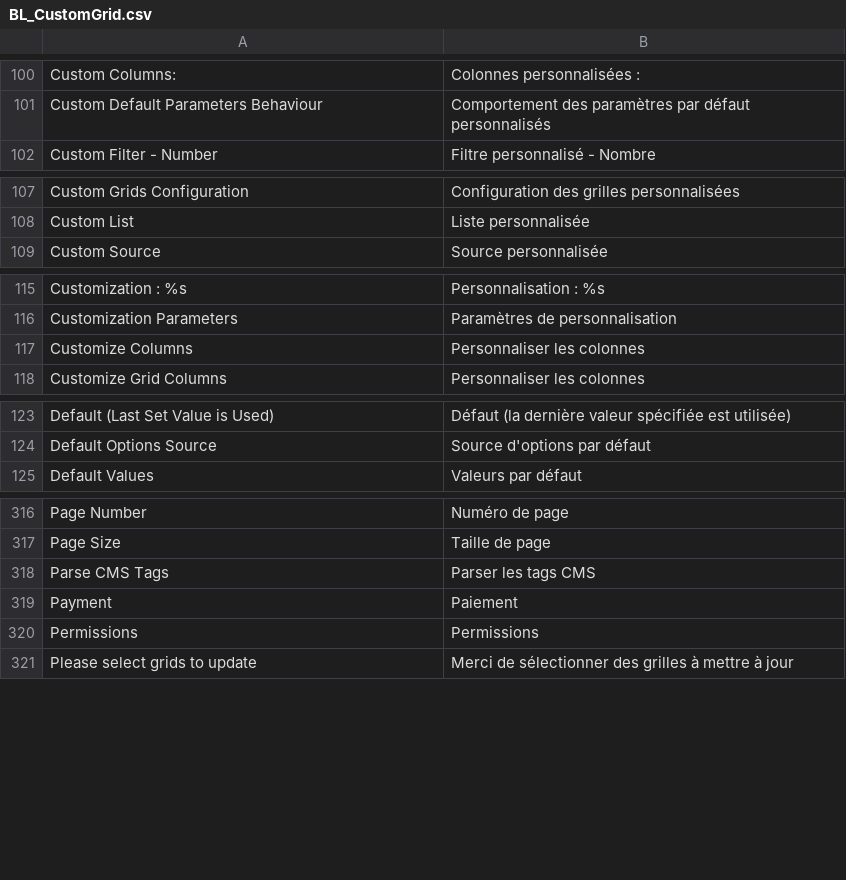
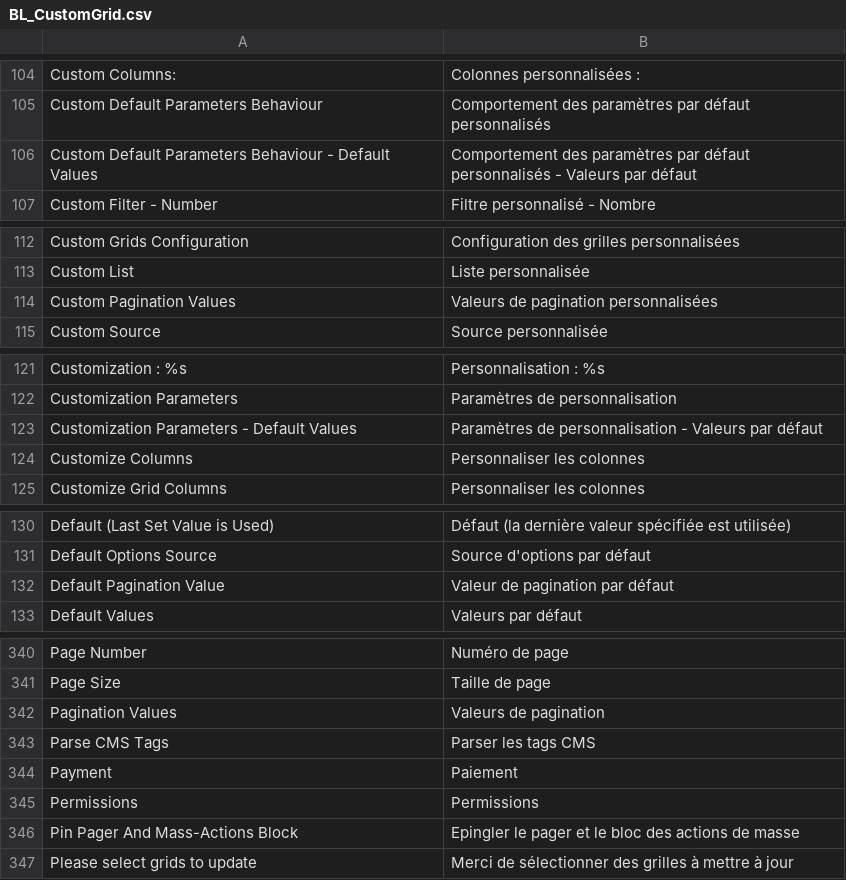
Before and after one commit to blmage/mage-enhanced-admin-grids, a CSV file: app/locale/fr_FR/BL_CustomGrid.csv, drawn as a sheet; only a part is shown, gaps mark what is left out; the diff covers the shown part only.

Commit message:
- (experimental) implemented rewriters (models that are responsible for defining rewriting classes) : eval() should not be a requirement anymore - implemented a messages system dedicated to the extension (rough version) - added customization parameters at global-level : possibility to ignore custom widths/alignments/headers for grid columns, pinnable actions block (including pager, export, mass-actions, search buttons), custom pagination values (grid-level expected in a next version) - refactored system configuration (different sections in a dedicated tab, more should follow) - some small fixes

```diff
--- a/app/locale/fr_FR/BL_CustomGrid.csv
+++ b/app/locale/fr_FR/BL_CustomGrid.csv
@@ -101,2 +105,3 @@
 "Custom Default Parameters Behaviour","Comportement des paramètres par défaut personnalisés"
+"Custom Default Parameters Behaviour - Default Values","Comportement des paramètres par défaut personnalisés - Valeurs par défaut"
 "Custom Filter - Number","Filtre personnalisé - Nombre"
@@ -108,2 +113,3 @@
 "Custom List","Liste personnalisée"
+"Custom Pagination Values","Valeurs de pagination personnalisées"
 "Custom Source","Source personnalisée"
@@ -116,2 +122,3 @@
 "Customization Parameters","Paramètres de personnalisation"
+"Customization Parameters - Default Values","Paramètres de personnalisation - Valeurs par défaut"
 "Customize Columns","Personnaliser les colonnes"
@@ -124,2 +131,3 @@
 "Default Options Source","Source d'options par défaut"
+"Default Pagination Value","Valeur de pagination par défaut"
 "Default Values","Valeurs par défaut"
@@ -317,2 +341,3 @@
 "Page Size","Taille de page"
+"Pagination Values","Valeurs de pagination"
 "Parse CMS Tags","Parser les tags CMS"
@@ -320,2 +345,3 @@
 "Permissions","Permissions"
+"Pin Pager And Mass-Actions Block","Epingler le pager et le bloc des actions de masse"
 "Please select grids to update","Merci de sélectionner des grilles à mettre à jour"
```
Also changed, not shown: 26 added rows and 2 edited cells elsewhere in this file, 31 other files.
